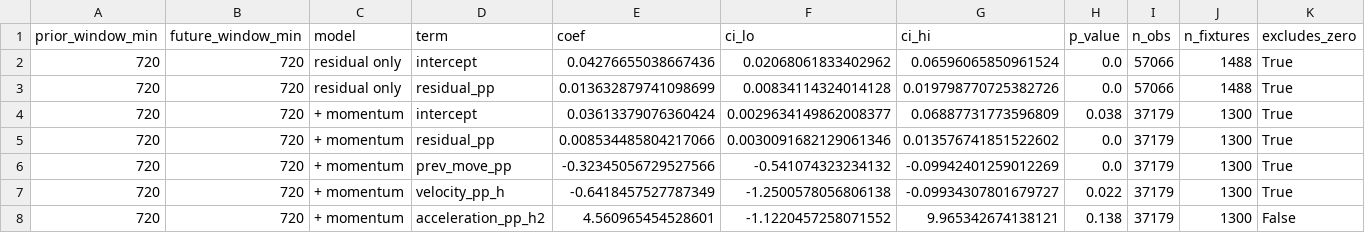
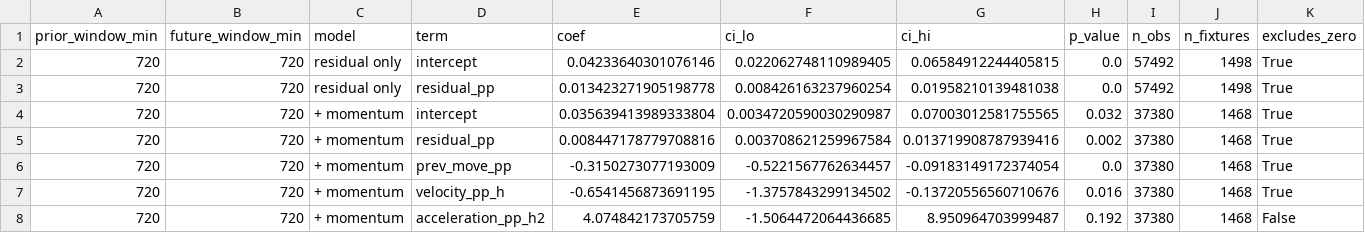
Before and after one commit to NevixAA/wowza_v11, a CSV file: output/v11_momentum_control.csv, drawn as a sheet; only a part is shown; the diff covers the shown part only; the diff names each change by its address in the sheet, - before the commit and + after, or states it on an @@ line.

```diff
--- a/output/v11_momentum_control.csv
+++ b/output/v11_momentum_control.csv
-E2 (coef): 0.04276655038667436
+E2 (coef): 0.04233640301076146
-F2 (ci_lo): 0.02068061833402962
+F2 (ci_lo): 0.022062748110989405
-G2 (ci_hi): 0.06596065850961524
+G2 (ci_hi): 0.06584912244405815
-I2:I3 (n_obs): 57066
+I2:I3 (n_obs): 57492
-J2:J3 (n_fixtures): 1488
+J2:J3 (n_fixtures): 1498
-E3 (coef): 0.013632879741098699
+E3 (coef): 0.013423271905198778
-F3 (ci_lo): 0.00834114324014128
+F3 (ci_lo): 0.008426163237960254
-G3 (ci_hi): 0.019798770725382726
+G3 (ci_hi): 0.01958210139481038
-E4 (coef): 0.03613379076360424
+E4 (coef): 0.035639413989333804
-F4 (ci_lo): 0.0029634149862008377
+F4 (ci_lo): 0.0034720590030290987
-G4 (ci_hi): 0.06887731773596809
+G4 (ci_hi): 0.07003012581755565
-H4 (p_value): 0.038
+H4 (p_value): 0.032
-I4:I8 (n_obs): 37179
+I4:I8 (n_obs): 37380
-J4:J8 (n_fixtures): 1300
+J4:J8 (n_fixtures): 1468
-E5 (coef): 0.008534485804217066
+E5 (coef): 0.008447178779708816
-F5 (ci_lo): 0.0030091682129061346
+F5 (ci_lo): 0.003708621259967584
-G5 (ci_hi): 0.013576741851522602
+G5 (ci_hi): 0.013719908787939416
-H5 (p_value): 0.0
+H5 (p_value): 0.002
-E6 (coef): -0.32345056729527566
+E6 (coef): -0.3150273077193009
-F6 (ci_lo): -0.541074323234132
+F6 (ci_lo): -0.5221567762634457
-G6 (ci_hi): -0.09942401259012269
+G6 (ci_hi): -0.09183149172374054
-E7 (coef): -0.6418457527787349
+E7 (coef): -0.6541456873691195
-F7 (ci_lo): -1.2500578056806138
+F7 (ci_lo): -1.3757843299134502
-G7 (ci_hi): -0.09934307801679727
+G7 (ci_hi): -0.13720556560710676
-H7 (p_value): 0.022
+H7 (p_value): 0.016
-E8 (coef): 4.560965454528601
+E8 (coef): 4.074842173705759
-F8 (ci_lo): -1.1220457258071552
+F8 (ci_lo): -1.5064472064436685
-G8 (ci_hi): 9.965342674138121
+G8 (ci_hi): 8.950964703999487
-H8 (p_value): 0.138
+H8 (p_value): 0.192
```
Also changed, not shown: 83 edited cells elsewhere in this file, output/v11_graded.csv, output/v11_movement_by_league.csv, 18 other files.
